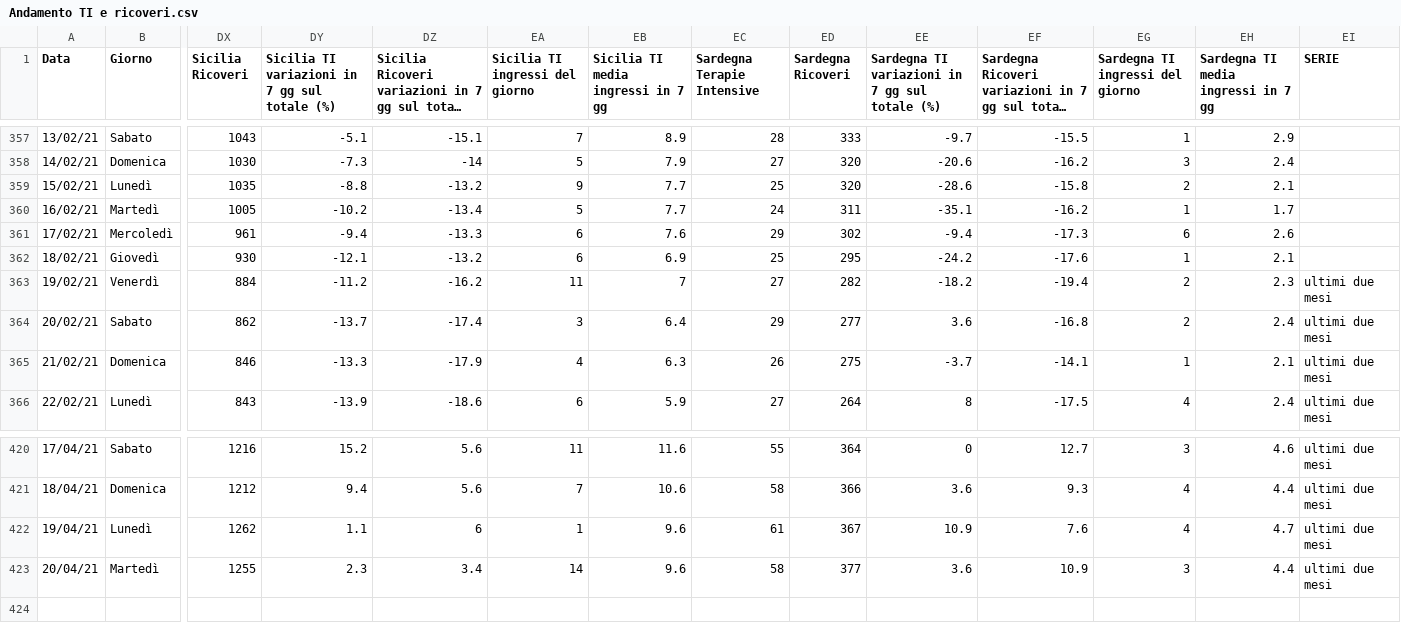
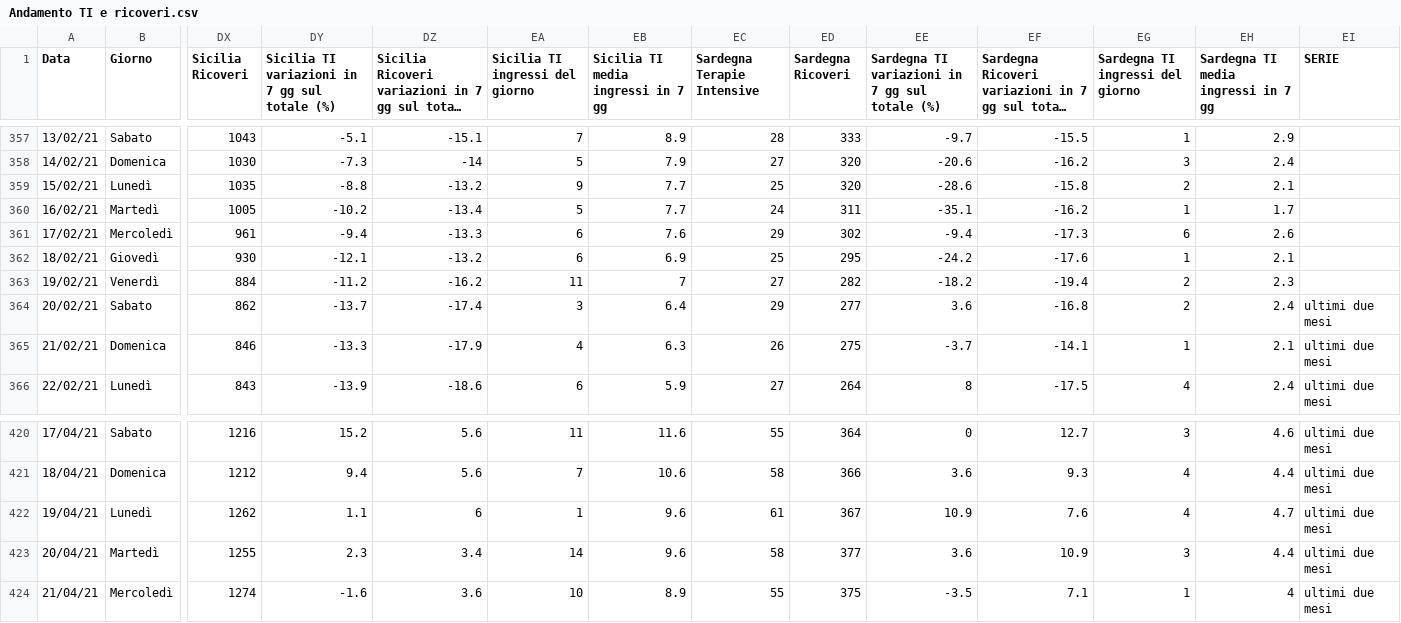
Before and after one commit to Paulsword/PilloleOttimismo, a CSV file: Andamento TI e ricoveri.csv, drawn as a sheet; only a part is shown, gaps mark what is left out; long unchanged cells end in …; rows hold the shown columns only; the diff names each change by its address in the sheet, - before the commit and + after, or states it on an @@ line.

```diff
--- a/Andamento TI e ricoveri.csv
+++ b/Andamento TI e ricoveri.csv
-EI363 (SERIE): ultimi due mesi
+EI363 (SERIE): (empty)
+row 424: 21/04/21 | Mercoledì | 1274 | -1.6 | 3.6 | 10 | 8.9 | 55 | 375 | -3.5 | 7.1 | 1 | 4 | ultimi due mesi
```
Also changed, not shown: Andamento Positivi.csv, Province Incidenza.csv, 40 other files.
